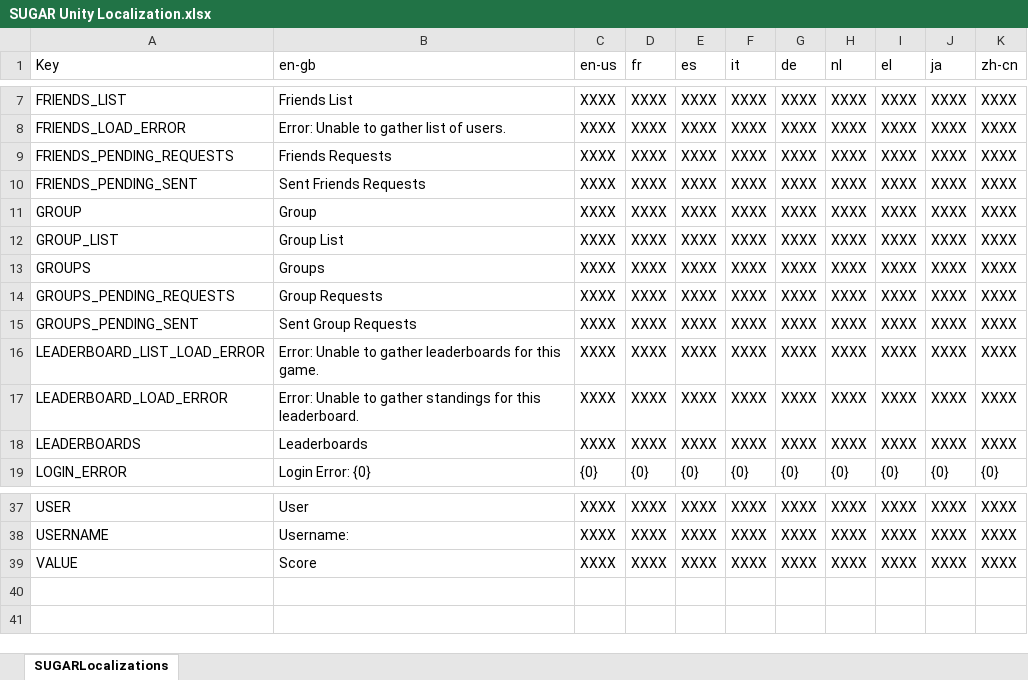
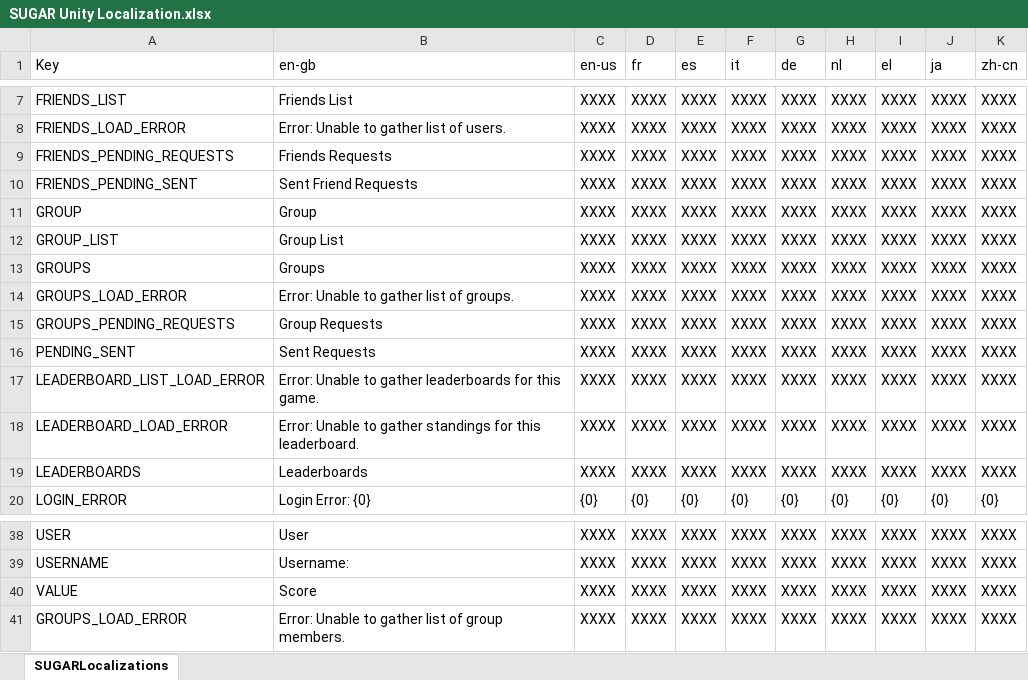
Before and after one commit to playgen/SUGAR-Unity, an Excel workbook: Unity/Assets/SUGAR/Resources/Localization/SUGAR Unity Localization.xlsx, sheet SUGARLocalizations, drawn as a sheet; only a part is shown, gaps mark what is left out; values as stored, in another font and other column widths than the file's, no borders; charts and pictures not drawn; addresses are those after the commit; the diff names each change by its address in the sheet, - before the commit and + after, or states it on an @@ line.

Commit message:
Working User Groups and Group Members Unity Interfaces

```diff
--- a/Unity/Assets/SUGAR/Resources/Localization/SUGAR Unity Localization.xlsx (sheet SUGARLocalizations)
+++ b/Unity/Assets/SUGAR/Resources/Localization/SUGAR Unity Localization.xlsx (sheet SUGARLocalizations)
-B10 (en-gb): Sent Friends Requests
+B10 (en-gb): Sent Friend Requests
+row 14: GROUPS_LOAD_ERROR | Error: Unable to gather list of groups. | XXXX | XXXX | XXXX | XXXX | XXXX | XXXX | XXXX | XXXX | XXXX
-A16 (Key): GROUPS_PENDING_SENT
+A16 (Key): PENDING_SENT
-B16 (en-gb): Sent Group Requests
+B16 (en-gb): Sent Requests
+row 41: GROUPS_LOAD_ERROR | Error: Unable to gather list of group members. | XXXX | XXXX | XXXX | XXXX | XXXX | XXXX | XXXX | XXXX | XXXX
```
Also changed, not shown: 22 other files.
